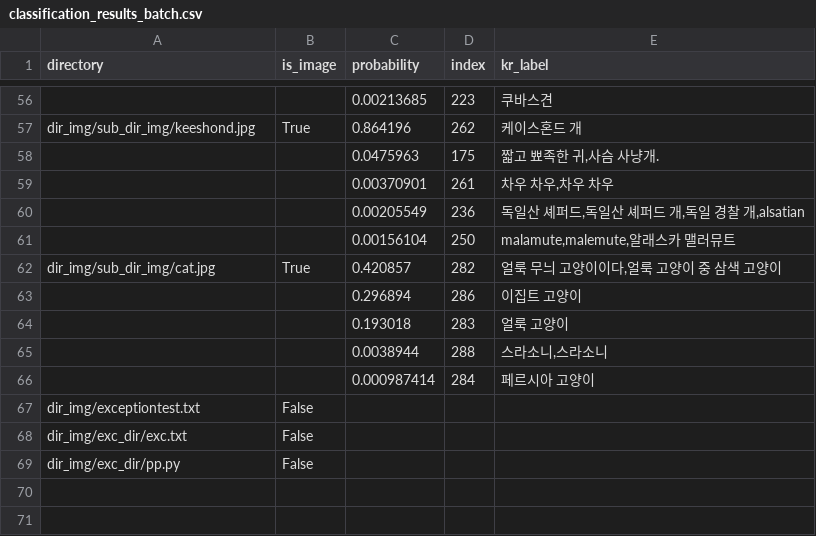
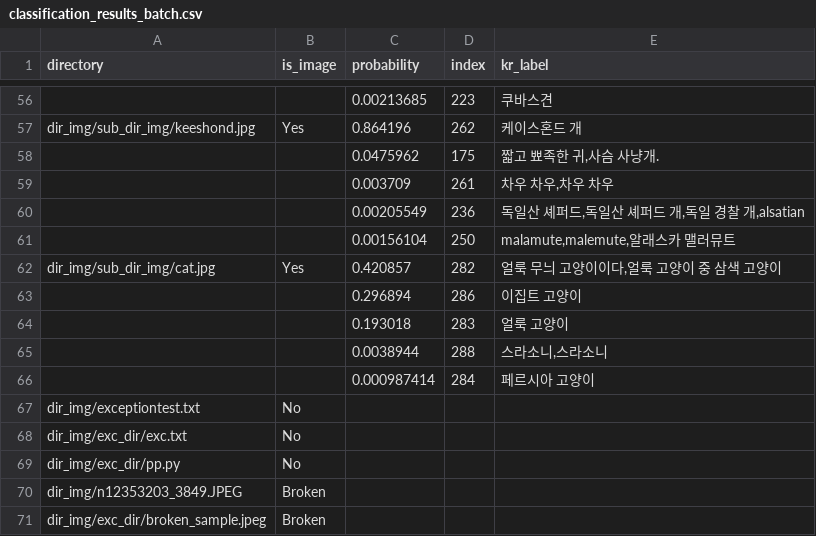
Before and after one commit to visionest/EOP-Practice, a CSV file: classification_results_batch.csv, drawn as a sheet; only a part is shown, gaps mark what is left out; the diff covers the shown part only; the diff names each change by its address in the sheet, - before the commit and + after, or states it on an @@ line.

```diff
--- a/classification_results_batch.csv
+++ b/classification_results_batch.csv
-B57 (is_image): True
+B57 (is_image): Yes
-C58 (probability): 0.0475963
+C58 (probability): 0.0475962
-C59 (probability): 0.00370901
+C59 (probability): 0.003709
-B62 (is_image): True
+B62 (is_image): Yes
-B67:B69 (is_image): False
+B67:B69 (is_image): No
+row 70: dir_img/n12353203_3849.JPEG | Broken
+row 71: dir_img/exc_dir/broken_sample.jpeg | Broken
```
Also changed, not shown: 23 edited cells elsewhere in this file, 1 other file.
